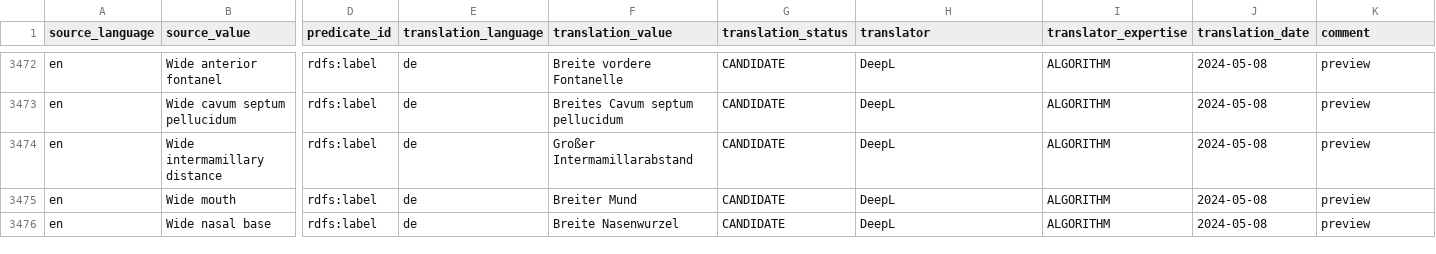
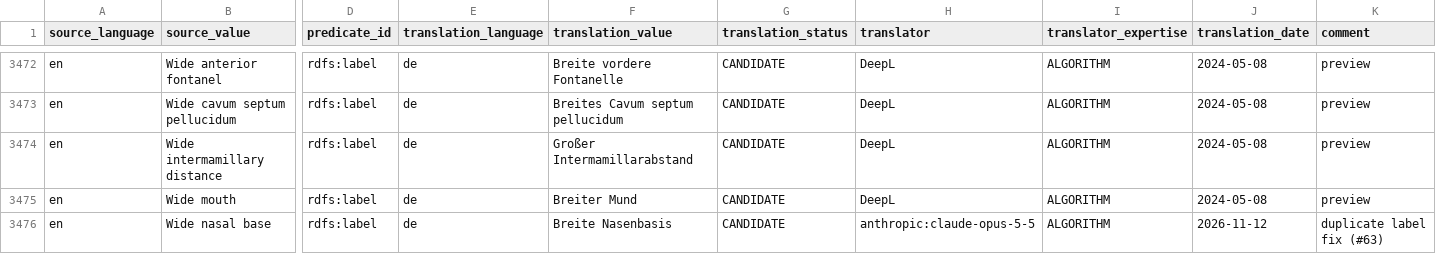
Before and after one commit to obophenotype/hpo-translations, a TSV file: babelon/hp-de.babelon.tsv, drawn as a sheet; only a part is shown, gaps mark what is left out; the diff covers the shown part only; the diff names each change by its address in the sheet, - before the commit and + after, or states it on an @@ line.

Commit message:
Give German labels shared by two HPO classes distinct translations
Fixes the 10 groups of duplicate German labels reported in #63, plus
HP:0012810 (Wide nasal base), whose label had to move off "Breite
Nasenwurzel" so it could go to Wide nasal bridge. All 12 rows stay
CANDIDATE/ALGORITHM.

```diff
--- a/babelon/hp-de.babelon.tsv
+++ b/babelon/hp-de.babelon.tsv
-F3476 (translation_value): Breite Nasenwurzel
+F3476 (translation_value): Breite Nasenbasis
-H3476 (translator): DeepL
+H3476 (translator): anthropic:claude-opus-5-5
-J3476 (translation_date): 2024-05-08
+J3476 (translation_date): 2026-11-12
-K3476 (comment): preview
+K3476 (comment): duplicate label fix (#63)
```
Also changed, not shown: 44 edited cells elsewhere in this file.
